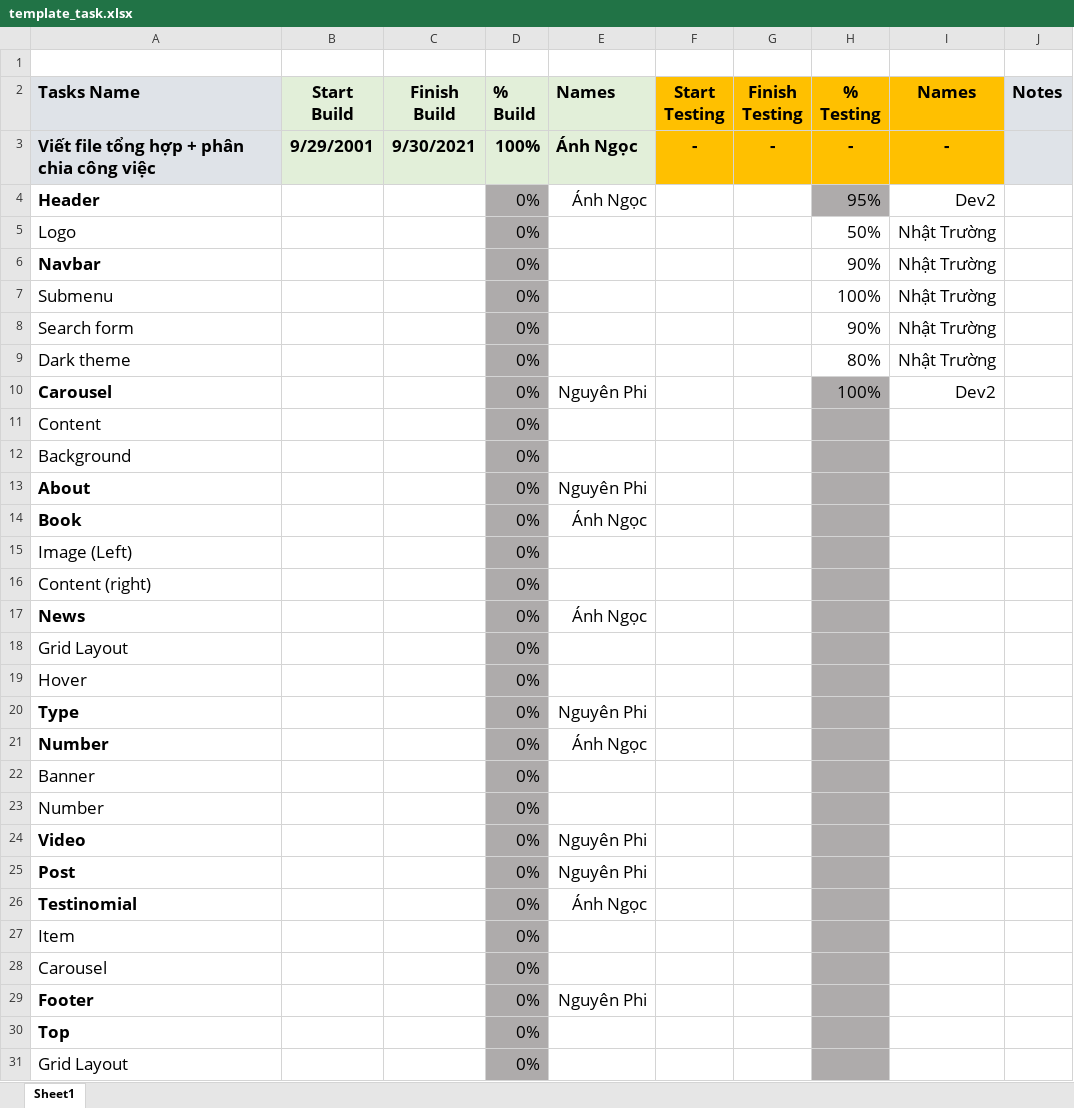
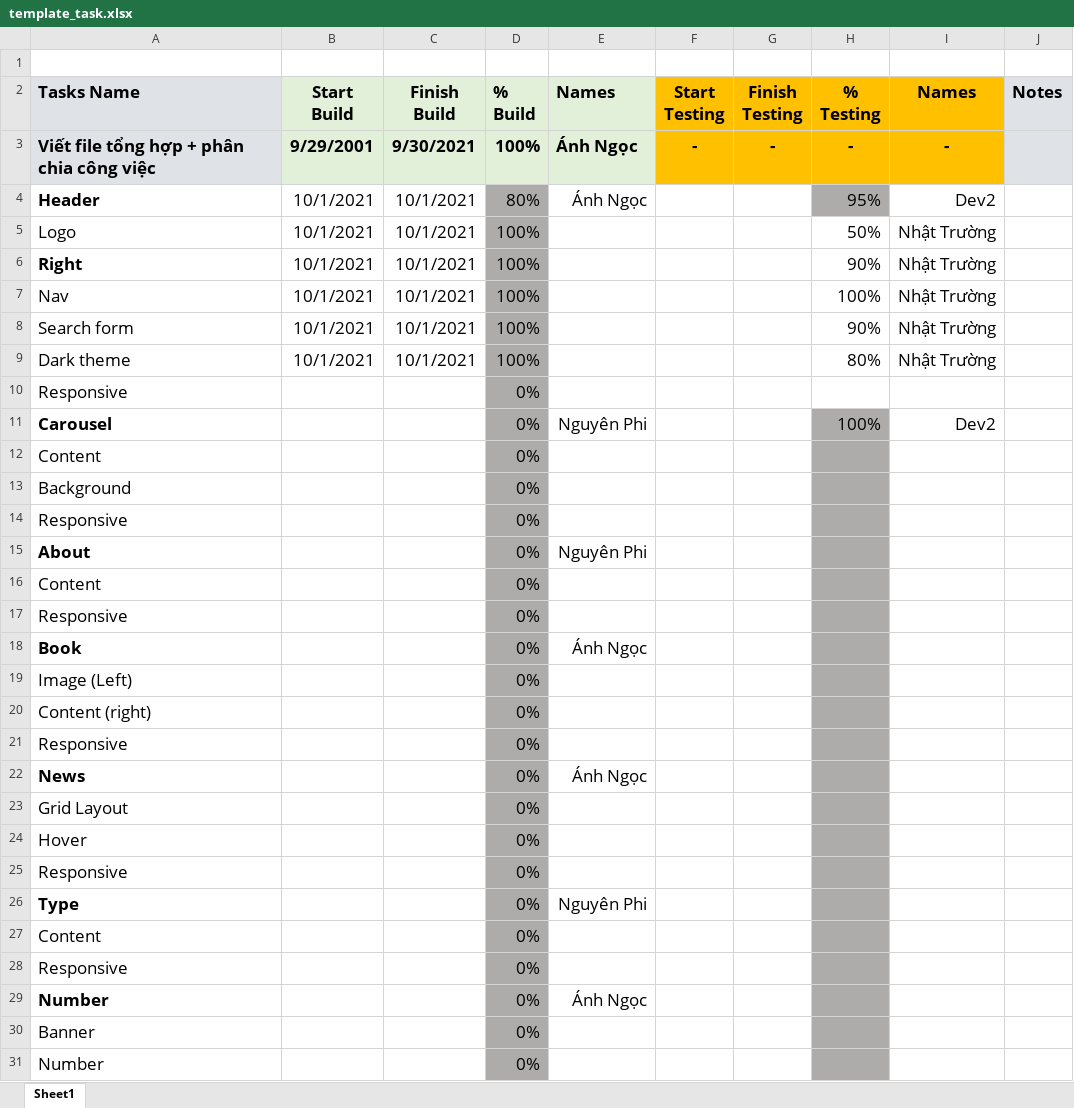
Before and after one commit to sarah-phan/Diner, an Excel workbook: Task Template/template_task.xlsx, sheet Sheet1, drawn as a sheet; only a part is shown; the shorter side is filled out with more unchanged rows; values as stored, in another font and other column widths than the file's, no borders; conditional formats not drawn; removed rows and columns are numbered as before the commit, all else as after; the diff covers the shown part only; the diff names each change by its address in the sheet, - before the commit and + after, or states it on an @@ line.

Commit message:
Update sub task

```diff
--- a/Task Template/template_task.xlsx (sheet Sheet1)
+++ b/Task Template/template_task.xlsx (sheet Sheet1)
-B4:B5 (Start Build): (empty)
+B4:B5 (Start Build): 10/1/2021
-C4:C5 (Finish Build): (empty)
+C4:C5 (Finish Build): 10/1/2021
-D4 (% Build): 0%
+D4 (% Build): 80%
-D5 (% Build): 0%
+D5 (% Build): 100%
-row 6: Navbar |  |  | 0% |  |  |  | 90% | Nhật Trường
-row 7: Submenu |  |  | 0% |  |  |  | 100% | Nhật Trường
+row 6: Right | 10/1/2021 | 10/1/2021 | 100% |  |  |  | 90% | Nhật Trường
+row 7: Nav | 10/1/2021 | 10/1/2021 | 100% |  |  |  | 100% | Nhật Trường
-B8:B9 (Start Build): (empty)
+B8:B9 (Start Build): 10/1/2021
-C8:C9 (Finish Build): (empty)
+C8:C9 (Finish Build): 10/1/2021
-D8:D9 (% Build): 0%
+D8:D9 (% Build): 100%
+row 10: Responsive |  |  | 0%
+row 14: Responsive |  |  | 0%
+row 16: Content |  |  | 0%
+row 17: Responsive |  |  | 0%
+row 21: Responsive |  |  | 0%
+row 25: Responsive |  |  | 0%
+row 27: Content |  |  | 0%
+row 28: Responsive |  |  | 0%
```
Also changed, not shown: 7 added rows elsewhere in this sheet, 2 other files.
